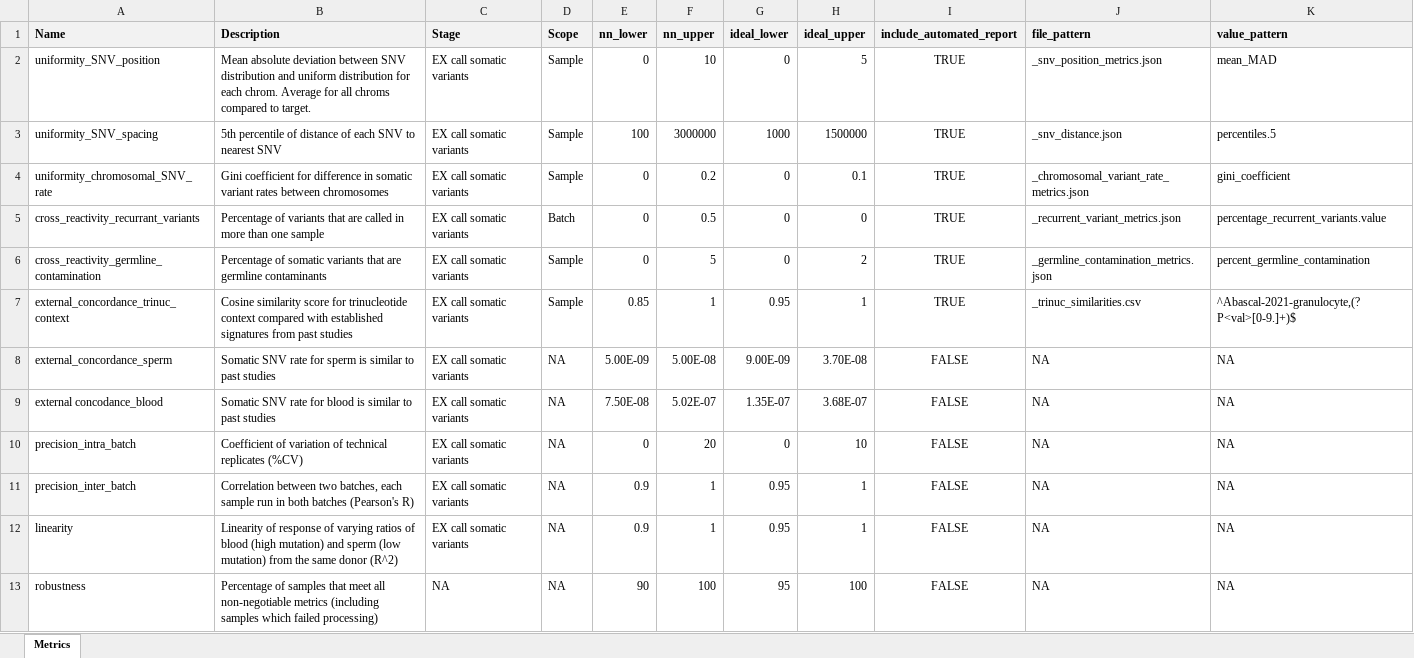
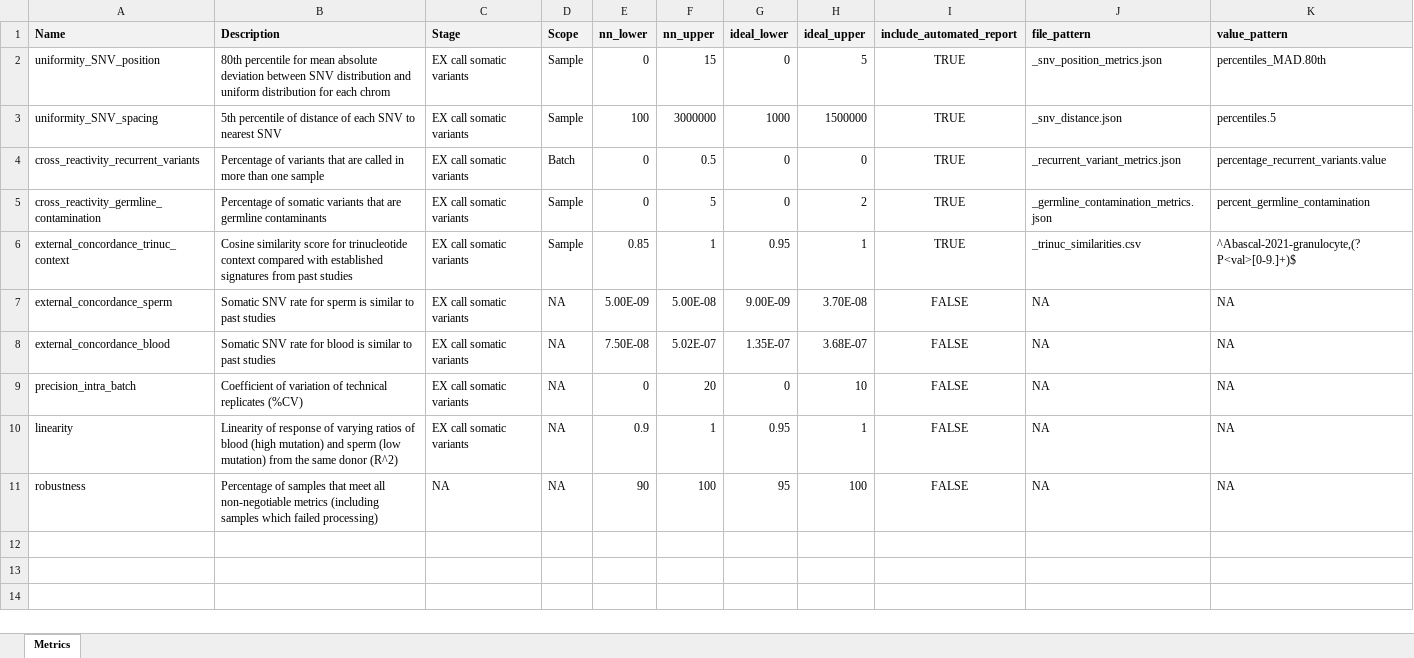
Before and after one commit to systematicmedicine/SomaticCODEC, an Excel workbook: config/system_level_metrics.xlsx, sheet Metrics, drawn as a sheet; values as stored, in another font and other column widths than the file's, no borders; removed rows and columns are numbered as before the commit, all else as after; the diff names each change by its address in the sheet, - before the commit and + after, or states it on an @@ line.

Commit message:
1. Modified thresholds for ex_insert_size metric 2. Changed ex_uniformity_snv_position metric from mean to 80th percentile, modified thresholds 3. Removed uniformity_chromosomal_SNV_rate metric 4. Removed inter_batch_precision metric

```diff
--- a/config/system_level_metrics.xlsx (sheet Metrics)
+++ b/config/system_level_metrics.xlsx (sheet Metrics)
-B2 (Description): Mean absolute deviation between SNV distribution and uniform distribution for each chrom. Average for all chroms compared to target.
+B2 (Description): 80th percentile for mean absolute deviation between SNV distribution and uniform distribution for each chrom
-F2 (nn_upper): 10
+F2 (nn_upper): 15
-K2 (value_pattern): mean_MAD
+K2 (value_pattern): percentiles_MAD.80th
-row 4: uniformity_chromosomal_SNV_rate | Gini coefficient for difference in somatic variant rates between chromosomes | EX call somatic variants | Sample | 0 | 0.2 | 0 | 0.1 | TRUE | _chromosomal_variant_rate_metrics.json | gini_coefficient
-A4 (Name): cross_reactivity_recurrant_variants
+A4 (Name): cross_reactivity_recurrent_variants
-A8 (Name): external concodance_blood
+A8 (Name): external_concordance_blood
-row 11: precision_inter_batch | Correlation between two batches, each sample run in both batches (Pearson's R) | EX call somatic variants | NA | 0.9 | 1 | 0.95 | 1 | FALSE | NA | NA
```
Also changed, not shown: config/component_level_metrics.xlsx, 1 other file.
